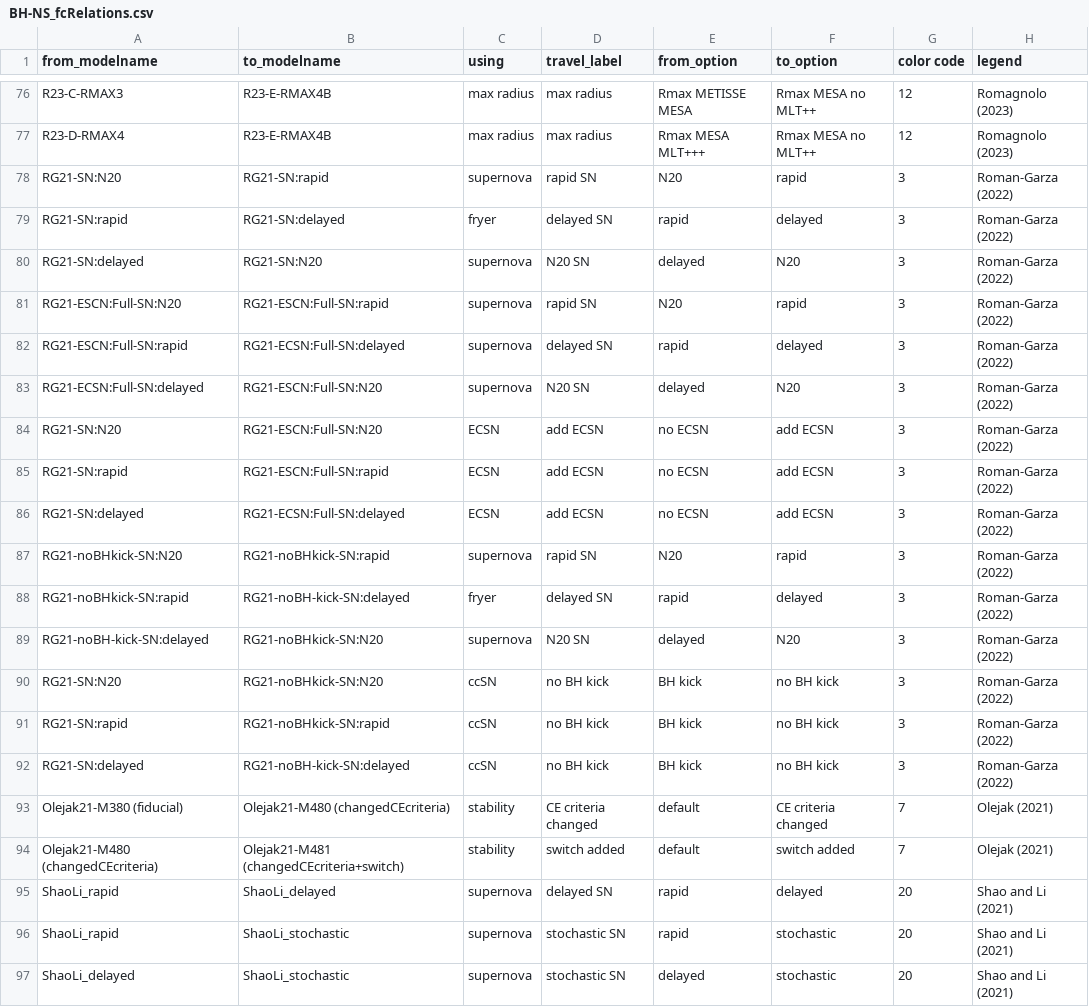
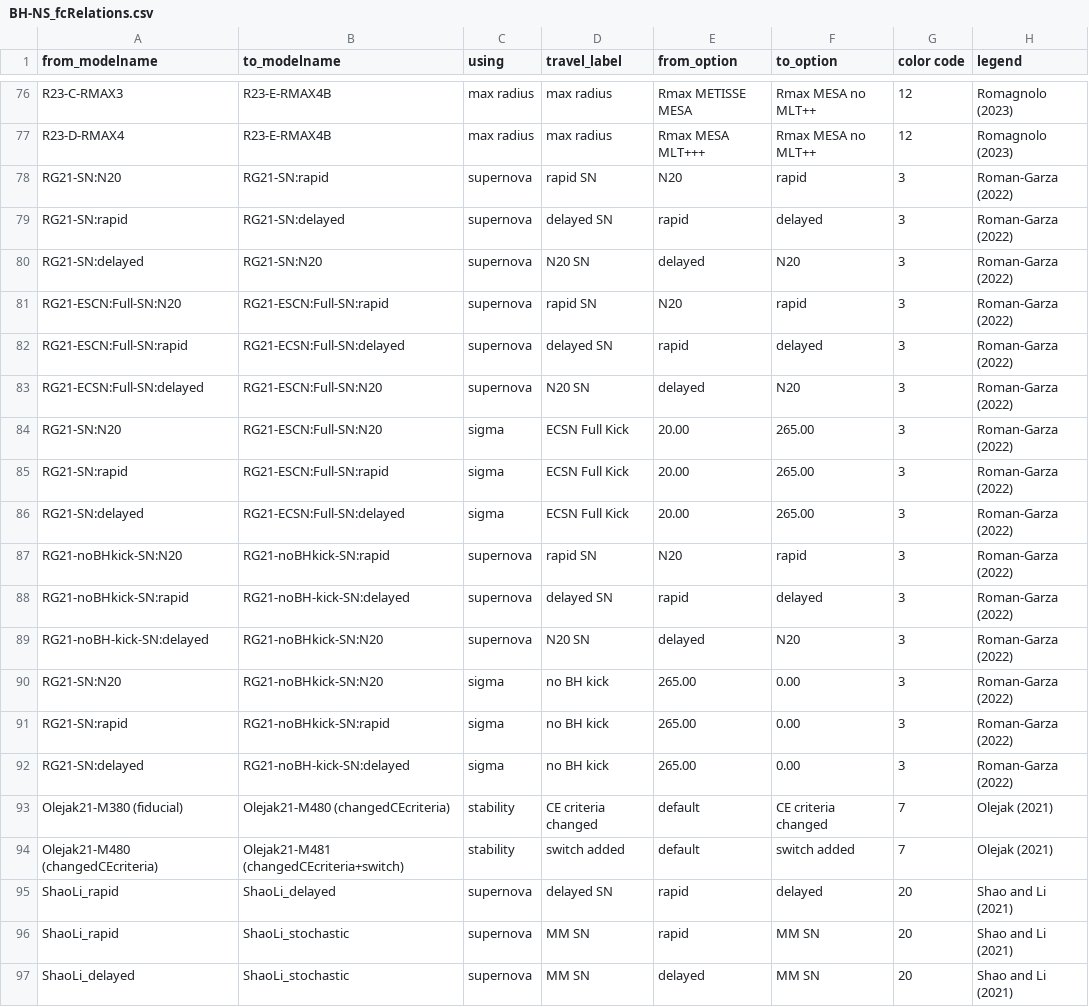
Before and after one commit to FloorBroekgaarden/Rates_of_Formation_Channels, a CSV file: plottingCode/All_Figures/Data_formation_channels_intrinsic/BH-NS_fcRelations.csv, drawn as a sheet; only a part is shown, gaps mark what is left out; the diff covers the shown part only; the diff names each change by its address in the sheet, - before the commit and + after, or states it on an @@ line.

Commit message:
update figures with extra absolute rates

```diff
--- a/plottingCode/All_Figures/Data_formation_channels_intrinsic/BH-NS_fcRelations.csv
+++ b/plottingCode/All_Figures/Data_formation_channels_intrinsic/BH-NS_fcRelations.csv
-C79 (using): fryer
+C79 (using): supernova
-C84:C86 (using): ECSN
+C84:C86 (using): sigma
-D84:D86 (travel_label): add ECSN
+D84:D86 (travel_label): ECSN Full Kick
-E84:E86 (from_option): no ECSN
+E84:E86 (from_option): 20.00
-F84:F86 (to_option): add ECSN
+F84:F86 (to_option): 265.00
-C88 (using): fryer
+C88 (using): supernova
-C90:C92 (using): ccSN
+C90:C92 (using): sigma
-E90:E92 (from_option): BH kick
+E90:E92 (from_option): 265.00
-F90:F92 (to_option): no BH kick
+F90:F92 (to_option): 0.00
-D96:D97 (travel_label): stochastic SN
+D96:D97 (travel_label): MM SN
-F96:F97 (to_option): stochastic
+F96:F97 (to_option): MM SN
```
Also changed, not shown: 10 edited cells elsewhere in this file, 17 other files.
